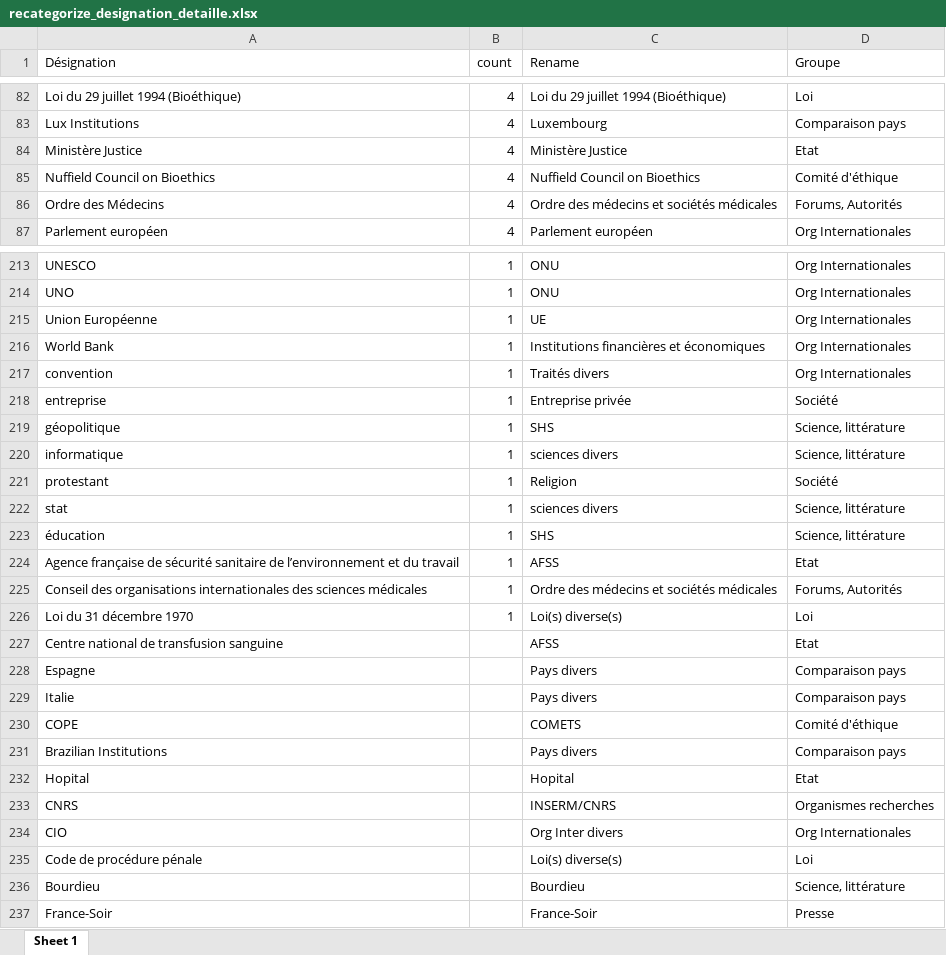
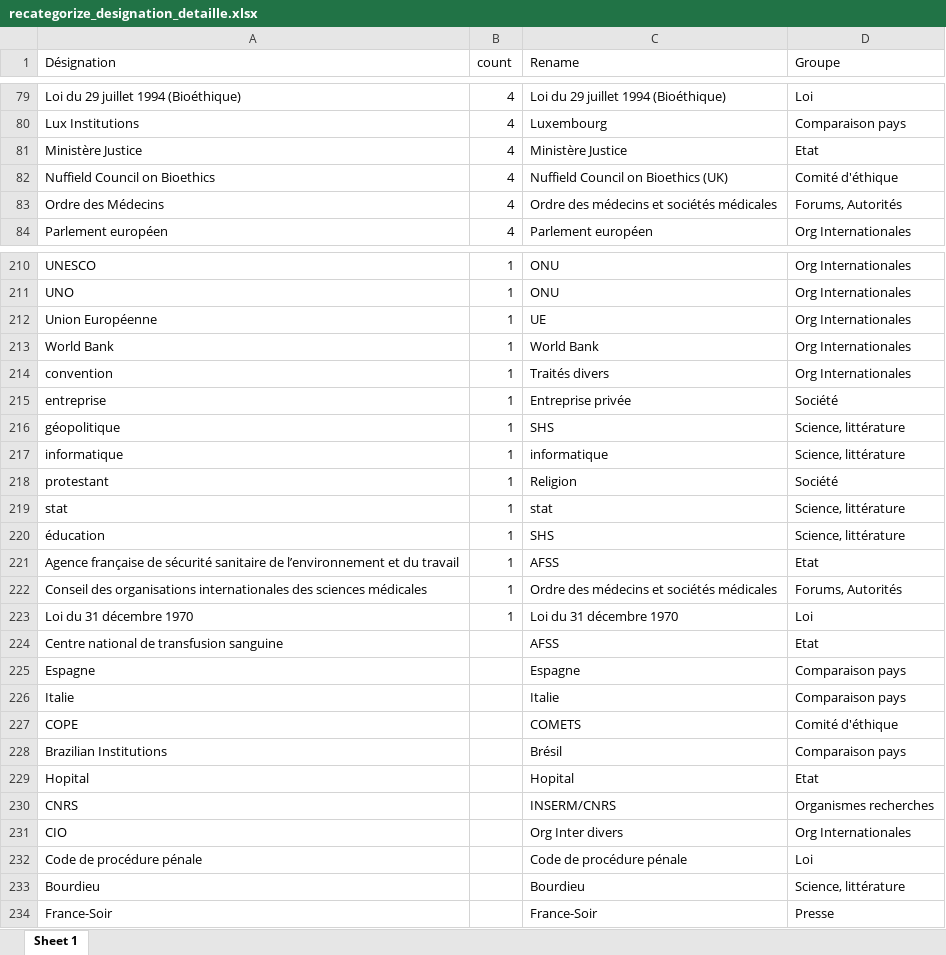
Before and after one commit to LeoMaurice/CCNE, an Excel workbook: data/intermediate/reseau/recategorize_designation_detaille.xlsx, sheet Sheet 1, drawn as a sheet; only a part is shown, gaps mark what is left out; values as stored, in another font and other column widths than the file's, no borders; table styles not drawn; addresses are those after the commit; the diff covers the shown part only; the diff names each change by its address in the sheet, - before the commit and + after, or states it on an @@ line.

```diff
--- a/data/intermediate/reseau/recategorize_designation_detaille.xlsx (sheet Sheet 1)
+++ b/data/intermediate/reseau/recategorize_designation_detaille.xlsx (sheet Sheet 1)
-C82 (Rename): Nuffield Council on Bioethics
+C82 (Rename): Nuffield Council on Bioethics (UK)
-C213 (Rename): Institutions financières et économiques
+C213 (Rename): World Bank
-C217 (Rename): sciences divers
+C217 (Rename): informatique
-C219 (Rename): sciences divers
+C219 (Rename): stat
-C223 (Rename): Loi(s) diverse(s)
+C223 (Rename): Loi du 31 décembre 1970
-C225 (Rename): Pays divers
+C225 (Rename): Espagne
-C226 (Rename): Pays divers
+C226 (Rename): Italie
-C228 (Rename): Pays divers
+C228 (Rename): Brésil
-C232 (Rename): Loi(s) diverse(s)
+C232 (Rename): Code de procédure pénale
```
Also changed, not shown: 3 removed rows and 22 edited cells elsewhere in this sheet, 5 other files.
